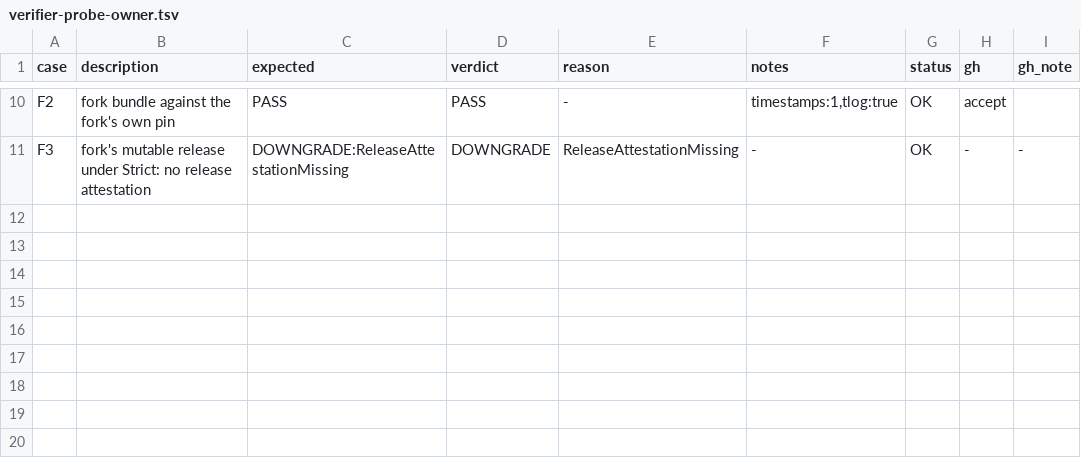
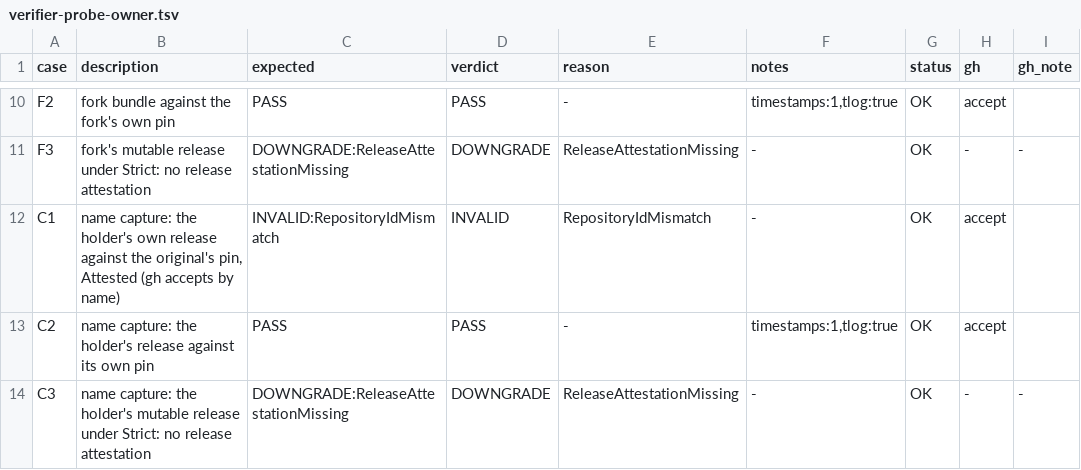
Before and after one commit to kroxiksut/pakomichi, a TSV file: research/r-003/results/verifier-probe-owner.tsv, drawn as a sheet; only a part is shown, gaps mark what is left out.

Commit message:
research(r-003): name-capture check and ADR-030 probe C1–C3 (13/13), transfer-back phase, transfer refusal noted; R-003 report and evidence log

```diff
--- a/research/r-003/results/verifier-probe-owner.tsv
+++ b/research/r-003/results/verifier-probe-owner.tsv
@@ -11 +11,4 @@ F2	fork bundle against the fork's own pin	PASS	PASS	-	timestamps:1,tlog:true	OK
 F3	fork's mutable release under Strict: no release attestation	DOWNGRADE:ReleaseAttestationMissing	DOWNGRADE	ReleaseAttestationMissing	-	OK	-	-
+C1	name capture: the holder's own release against the original's pin, Attested (gh accepts by name)	INVALID:RepositoryIdMismatch	INVALID	RepositoryIdMismatch	-	OK	accept	
+C2	name capture: the holder's release against its own pin	PASS	PASS	-	timestamps:1,tlog:true	OK	accept	
+C3	name capture: the holder's mutable release under Strict: no release attestation	DOWNGRADE:ReleaseAttestationMissing	DOWNGRADE	ReleaseAttestationMissing	-	OK	-	-
```
Also changed, not shown: 16 other files.
